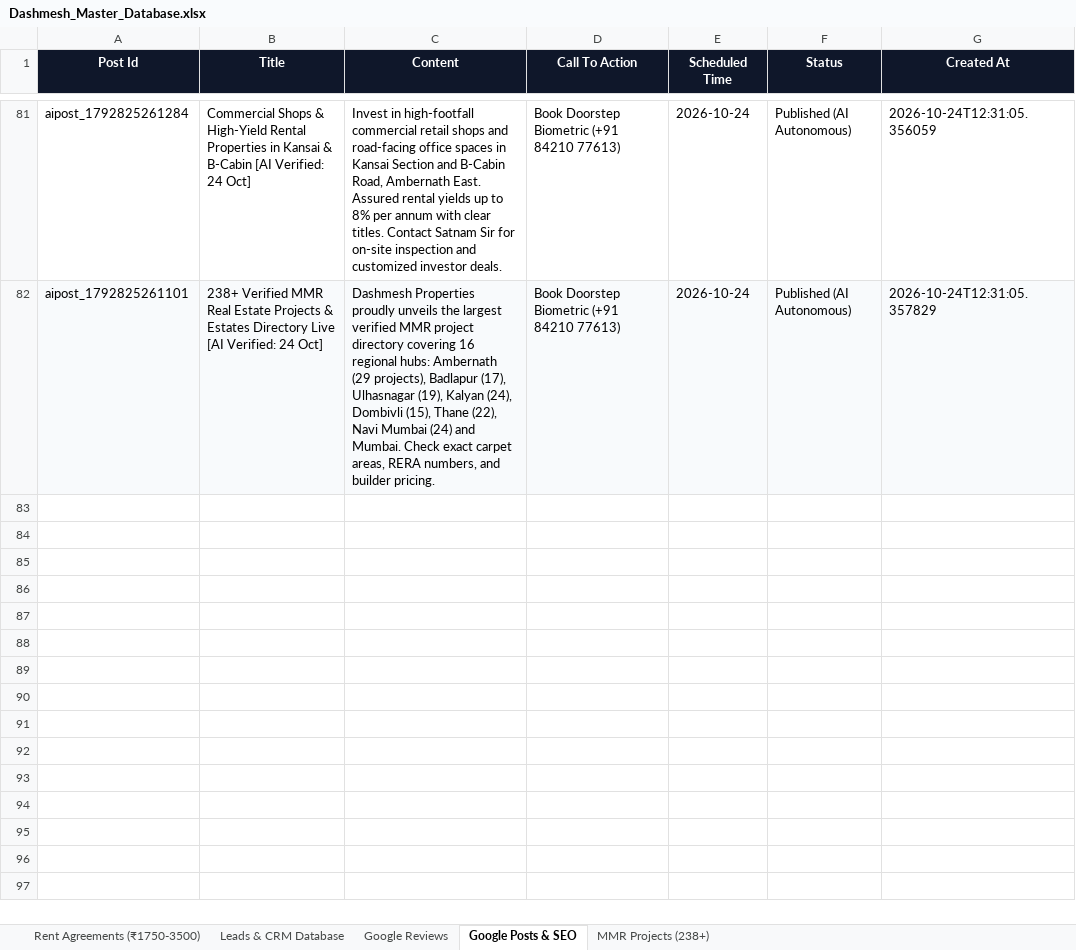
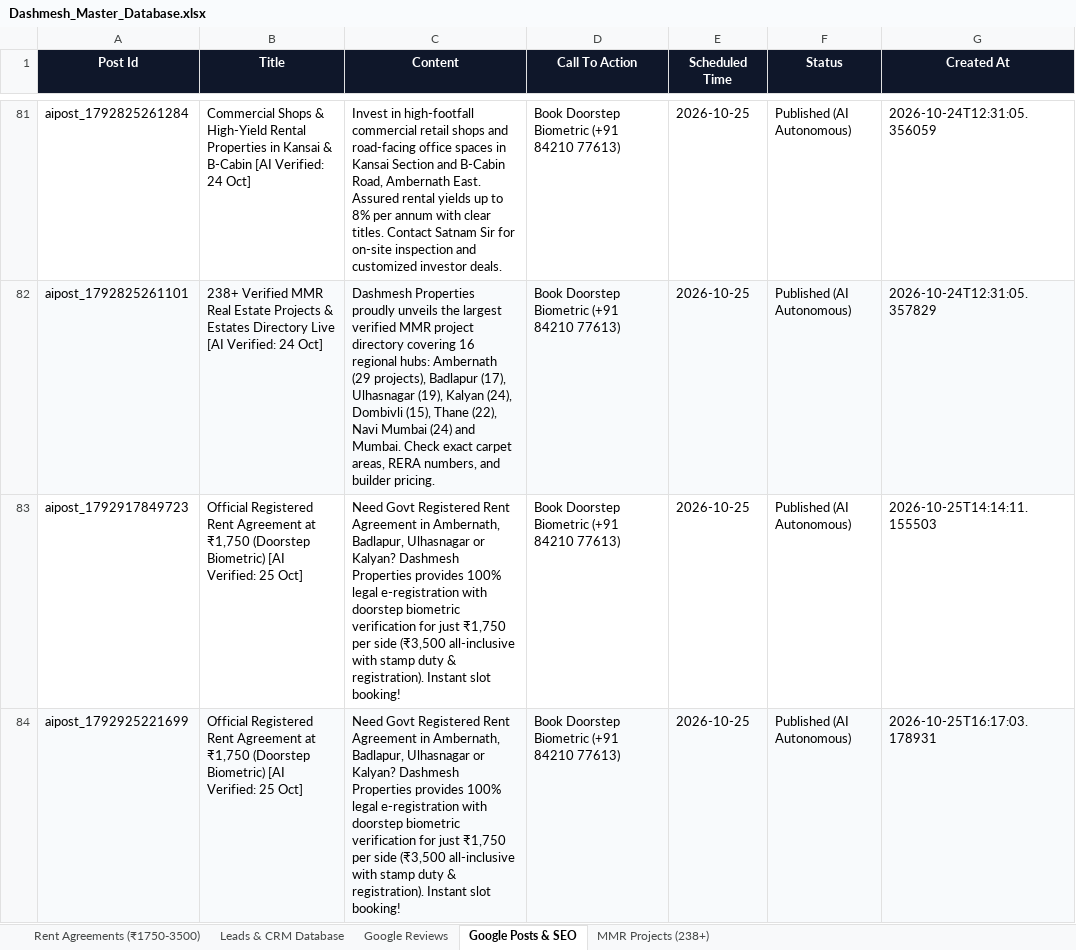
Before and after one commit to satnamsinghvohra20-art/Google-Auto-AI-work-, an Excel workbook: data/Dashmesh_Master_Database.xlsx, sheet Google Posts & SEO, drawn as a sheet; only a part is shown, gaps mark what is left out; values as stored, in another font and other column widths than the file's, no borders; the diff covers the shown part only; the diff names each change by its address in the sheet, - before the commit and + after, or states it on an @@ line.

```diff
--- a/data/Dashmesh_Master_Database.xlsx (sheet Google Posts & SEO)
+++ b/data/Dashmesh_Master_Database.xlsx (sheet Google Posts & SEO)
-E81:E82 (Scheduled Time): 2026-10-24
+E81:E82 (Scheduled Time): 2026-10-25
+row 83: aipost_1792917849723 | Official Registered Rent Agreement at ₹1,750 (Doorstep Biometric) [AI Verified: 25 Oct] | Need Govt Registered Rent Agreement in Ambernath, Badlapur, Ulhasnagar or Kalyan? Dashmesh Properties provides 100% legal e-registration with doorstep biometric verification for just ₹1,750 per side (₹3,500 all-inclusive with stamp duty & registration). Instant slot booking! | Book Doorstep Biometric (+91 84210 77613) | 2026-10-25 | Published (AI Autonomous) | 2026-10-25T14:14:11.155503
+row 84: aipost_1792925221699 | Official Registered Rent Agreement at ₹1,750 (Doorstep Biometric) [AI Verified: 25 Oct] | Need Govt Registered Rent Agreement in Ambernath, Badlapur, Ulhasnagar or Kalyan? Dashmesh Properties provides 100% legal e-registration with doorstep biometric verification for just ₹1,750 per side (₹3,500 all-inclusive with stamp duty & registration). Instant slot booking! | Book Doorstep Biometric (+91 84210 77613) | 2026-10-25 | Published (AI Autonomous) | 2026-10-25T16:17:03.178931
```
Also changed, not shown: 49 edited cells elsewhere in this sheet, sheet Leads & CRM Database, sheet Google Reviews, 9 other files.
